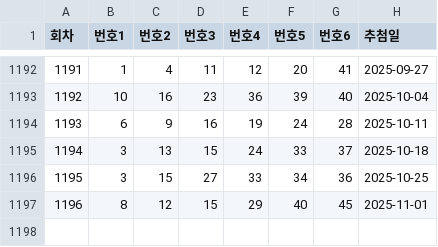
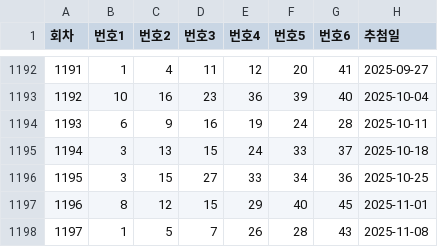
Before and after one commit to YoonJongHyuk/Lotto_Overlap, a CSV file: lotto_data.csv, drawn as a sheet; only a part is shown, gaps mark what is left out.

```diff
--- a/lotto_data.csv
+++ b/lotto_data.csv
@@ -1197 +1197,2 @@
 1196,8,12,15,29,40,45,2025-11-01
+1197,1,5,7,26,28,43,2025-11-08
```
Also changed, not shown: 1 other file.
